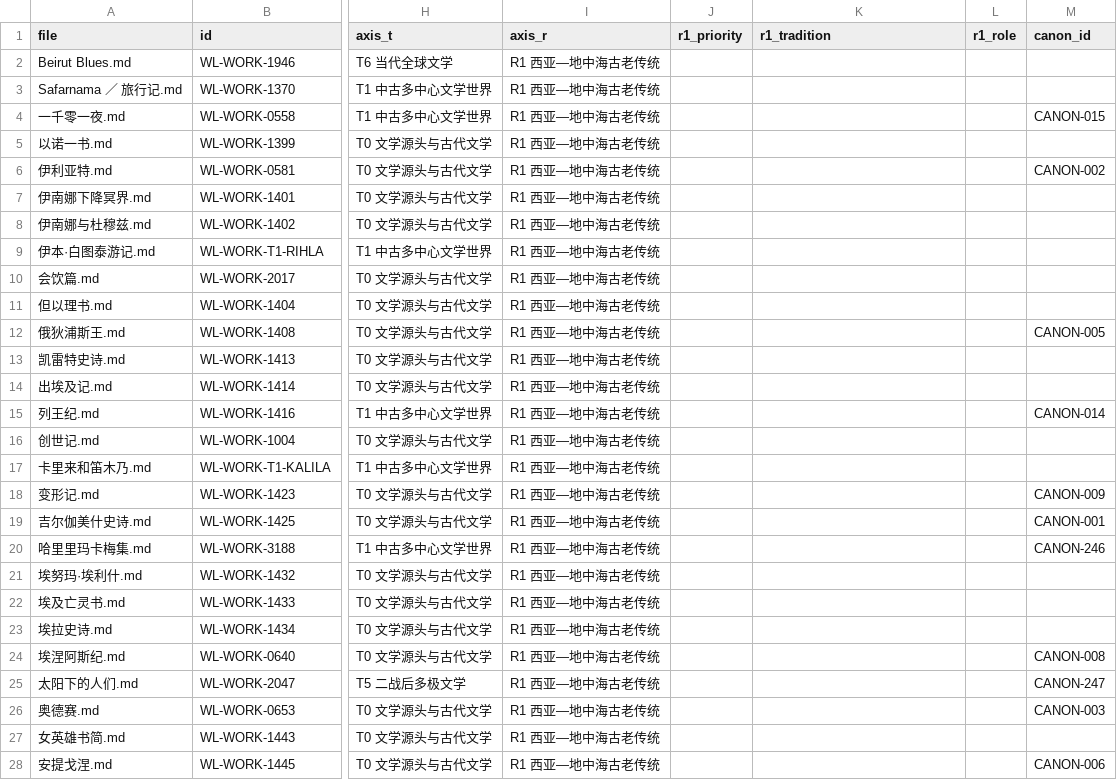
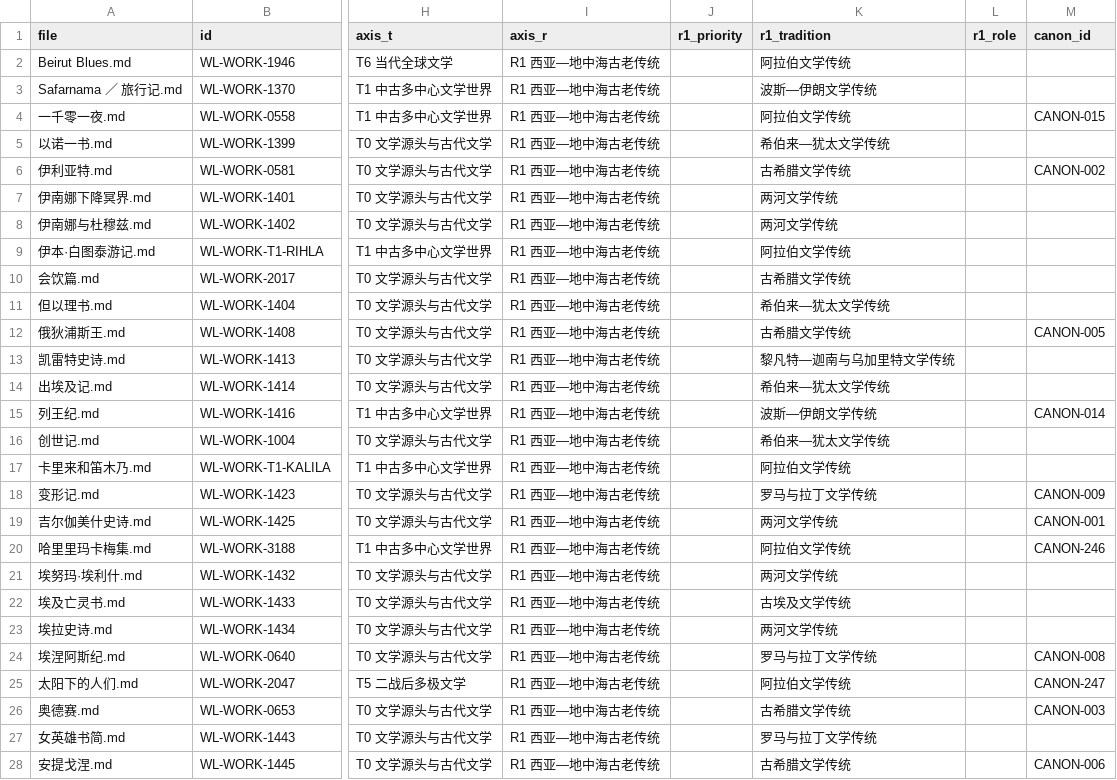
Before and after one commit to cxjchelsea/worldForMe, a CSV file: 个人通识知识系统_v2_A2/30 世界文学/_audit/r_axis_r1/r1_works_v1.csv, drawn as a sheet; only a part is shown, gaps mark what is left out; the diff covers the shown part only; the diff names each change by its address in the sheet, - before the commit and + after, or states it on an @@ line.

```diff
--- a/个人通识知识系统_v2_A2/30 世界文学/_audit/r_axis_r1/r1_works_v1.csv
+++ b/个人通识知识系统_v2_A2/30 世界文学/_audit/r_axis_r1/r1_works_v1.csv
-K2 (r1_tradition): (empty)
+K2 (r1_tradition): 阿拉伯文学传统
-K3 (r1_tradition): (empty)
+K3 (r1_tradition): 波斯—伊朗文学传统
-K4 (r1_tradition): (empty)
+K4 (r1_tradition): 阿拉伯文学传统
-K5 (r1_tradition): (empty)
+K5 (r1_tradition): 希伯来—犹太文学传统
-K6 (r1_tradition): (empty)
+K6 (r1_tradition): 古希腊文学传统
-K7:K8 (r1_tradition): (empty)
+K7:K8 (r1_tradition): 两河文学传统
-K9 (r1_tradition): (empty)
+K9 (r1_tradition): 阿拉伯文学传统
-K10 (r1_tradition): (empty)
+K10 (r1_tradition): 古希腊文学传统
-K11 (r1_tradition): (empty)
+K11 (r1_tradition): 希伯来—犹太文学传统
-K12 (r1_tradition): (empty)
+K12 (r1_tradition): 古希腊文学传统
-K13 (r1_tradition): (empty)
+K13 (r1_tradition): 黎凡特—迦南与乌加里特文学传统
-K14 (r1_tradition): (empty)
+K14 (r1_tradition): 希伯来—犹太文学传统
-K15 (r1_tradition): (empty)
+K15 (r1_tradition): 波斯—伊朗文学传统
-K16 (r1_tradition): (empty)
+K16 (r1_tradition): 希伯来—犹太文学传统
-K17 (r1_tradition): (empty)
+K17 (r1_tradition): 阿拉伯文学传统
-K18 (r1_tradition): (empty)
+K18 (r1_tradition): 罗马与拉丁文学传统
-K19 (r1_tradition): (empty)
+K19 (r1_tradition): 两河文学传统
-K20 (r1_tradition): (empty)
+K20 (r1_tradition): 阿拉伯文学传统
-K21 (r1_tradition): (empty)
+K21 (r1_tradition): 两河文学传统
-K22 (r1_tradition): (empty)
+K22 (r1_tradition): 古埃及文学传统
-K23 (r1_tradition): (empty)
+K23 (r1_tradition): 两河文学传统
-K24 (r1_tradition): (empty)
+K24 (r1_tradition): 罗马与拉丁文学传统
-K25 (r1_tradition): (empty)
+K25 (r1_tradition): 阿拉伯文学传统
-K26 (r1_tradition): (empty)
+K26 (r1_tradition): 古希腊文学传统
-K27 (r1_tradition): (empty)
+K27 (r1_tradition): 罗马与拉丁文学传统
-K28 (r1_tradition): (empty)
+K28 (r1_tradition): 古希腊文学传统
```
Also changed, not shown: 4 added rows, 1 removed row and 52 edited cells elsewhere in this file, 个人通识知识系统_v2_A2/30 世界文学/_audit/r_axis_r1/r1_missing_year_v1.csv, 2 other files.
